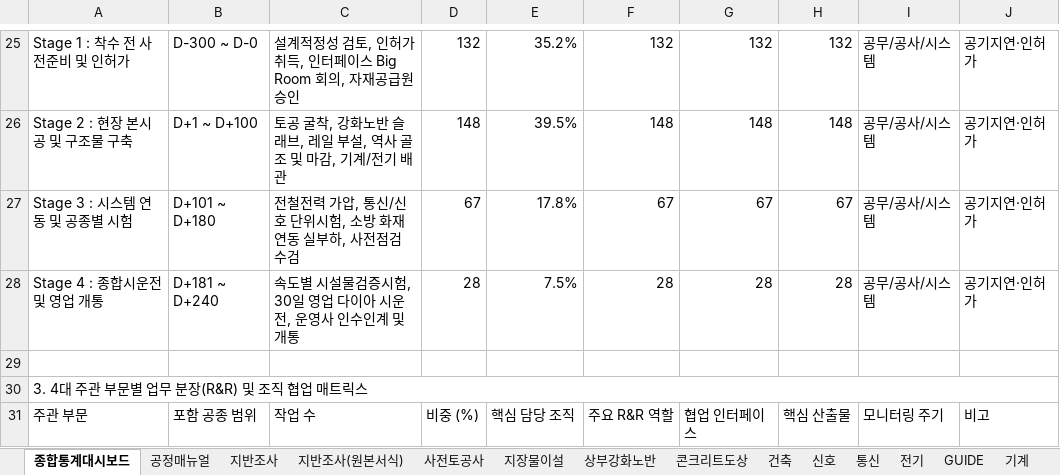
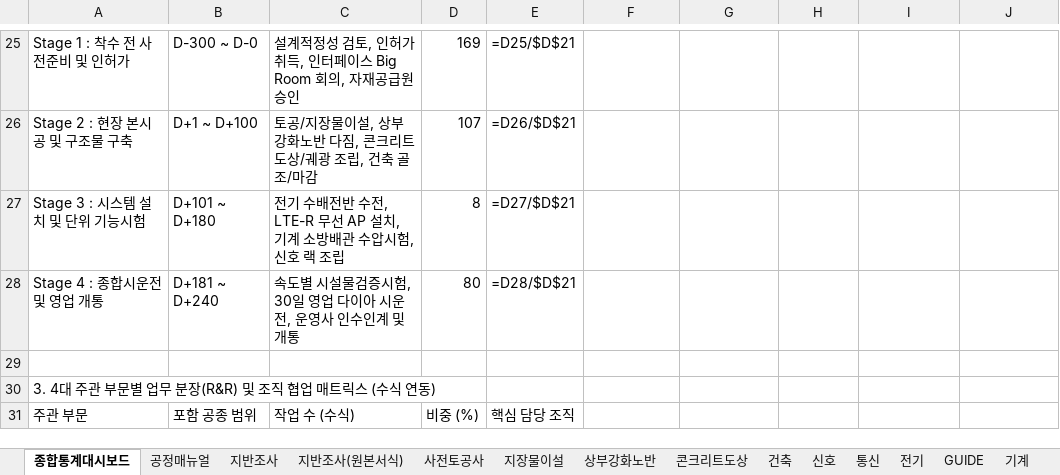
Before and after one commit to kimjaehyung-engineer/dongtan-ontology, an Excel workbook: 01_전문업무_및_엔지니어링/11_현장_프로젝트/01_동탄트램/08.메뉴얼 및 평면도/최종/02_메뉴얼 공종프로섹스(집행단계)/매뉴얼 BODY (집행단계)v8.xlsx, sheet 종합통계대시보드, drawn as a sheet; only a part is shown, gaps mark what is left out; values as stored, in another font and other column widths than the file's, no cell formats; formulas without a stored value are shown as written; removed rows and columns are numbered as before the commit, all else as after; the diff covers the shown part only; the diff names each change by its address in the sheet, - before the commit and + after, or states it on an @@ line.

```diff
--- a/01_전문업무_및_엔지니어링/11_현장_프로젝트/01_동탄트램/08.메뉴얼 및 평면도/최종/02_메뉴얼 공종프로섹스(집행단계)/매뉴얼 BODY (집행단계)v8.xlsx (sheet 종합통계대시보드)
+++ b/01_전문업무_및_엔지니어링/11_현장_프로젝트/01_동탄트램/08.메뉴얼 및 평면도/최종/02_메뉴얼 공종프로섹스(집행단계)/매뉴얼 BODY (집행단계)v8.xlsx (sheet 종합통계대시보드)
-D25: 132
+D25: 169
-E25: 35.2%
+E25: =D25/$D$21
-F25: 132
+F25: (empty)
-G25: 132
+G25: (empty)
-H25: 132
+H25: (empty)
-I25:I26: 공무/공사/시스템
+I25:I26: (empty)
-J25:J26: 공기지연·인허가
+J25:J26: (empty)
-C26: 토공 굴착, 강화노반 슬래브, 레일 부설, 역사 골조 및 마감, 기계/전기 배관
+C26: 토공/지장물이설, 상부강화노반 다짐, 콘크리트도상/궤광 조립, 건축 골조/마감
-D26: 148
+D26: 107
-E26: 39.5%
+E26: =D26/$D$21
-F26: 148
+F26: (empty)
-G26: 148
+G26: (empty)
-H26: 148
+H26: (empty)
-row 27: Stage 3 : 시스템 연동 및 공종별 시험 | D+101 ~ D+180 | 전철전력 가압, 통신/신호 단위시험, 소방 화재연동 실부하, 사전점검 수검 | 67 | 17.8% | 67 | 67 | 67 | 공무/공사/시스템 | 공기지연·인허가
+row 27: Stage 3 : 시스템 설치 및 단위 기능시험 | D+101 ~ D+180 | 전기 수배전반 수전, LTE-R 무선 AP 설치, 기계 소방배관 수압시험, 신호 랙 조립 | 8 | =D27/$D$21
-D28: 28
+D28: 80
-E28: 7.5%
+E28: =D28/$D$21
-F28: 28
+F28: (empty)
-G28: 28
+G28: (empty)
-H28: 28
+H28: (empty)
-I28: 공무/공사/시스템
+I28: (empty)
-J28: 공기지연·인허가
+J28: (empty)
-A30: 3. 4대 주관 부문별 업무 분장(R&R) 및 조직 협업 매트릭스
+A30: 3. 4대 주관 부문별 업무 분장(R&R) 및 조직 협업 매트릭스 (수식 연동)
-A30:J30 merged
-C31: 작업 수
+C31: 작업 수 (수식)
-F31: 주요 R&R 역할
+F31: (empty)
-G31: 협업 인터페이스
+G31: (empty)
-H31: 핵심 산출물
+H31: (empty)
-I31: 모니터링 주기
+I31: (empty)
-J31: 비고
+J31: (empty)
```
Also changed, not shown: 6 added rows, 6 removed rows, 86 edited cells and merged cells elsewhere in this sheet, cell formats, 01_전문업무_및_엔지니어링/11_현장_프로젝트/01_동탄트램/08.메뉴얼 및 평면도/최종/02_메뉴얼 공종프로섹스(집행단계)/매뉴얼BODY(집행단계-첨부폴더)v8/매뉴얼 BODY (집행단계)v8.xlsx, 1 other file.
